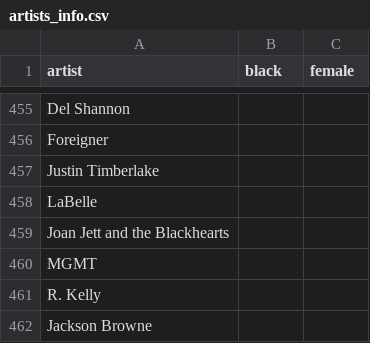
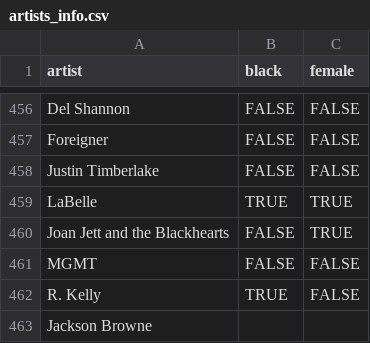
Before and after one commit to nirgodin/RollingStone500, a CSV file: resources/raw/artists_info.csv, drawn as a sheet; only a part is shown, gaps mark what is left out; addresses are those after the commit; the diff covers the shown part only; the diff names each change by its address in the sheet, - before the commit and + after, or states it on an @@ line.

```diff
--- a/resources/raw/artists_info.csv
+++ b/resources/raw/artists_info.csv
-B456:B458 (black): (empty)
+B456:B458 (black): FALSE
-C456:C458 (female): (empty)
+C456:C458 (female): FALSE
-B459 (black): (empty)
+B459 (black): TRUE
-C459:C460 (female): (empty)
+C459:C460 (female): TRUE
-B460:B461 (black): (empty)
+B460:B461 (black): FALSE
-C461:C462 (female): (empty)
+C461:C462 (female): FALSE
-B462 (black): (empty)
+B462 (black): TRUE
```
Also changed, not shown: 1 added row and 106 edited cells elsewhere in this file, 15 other files.
